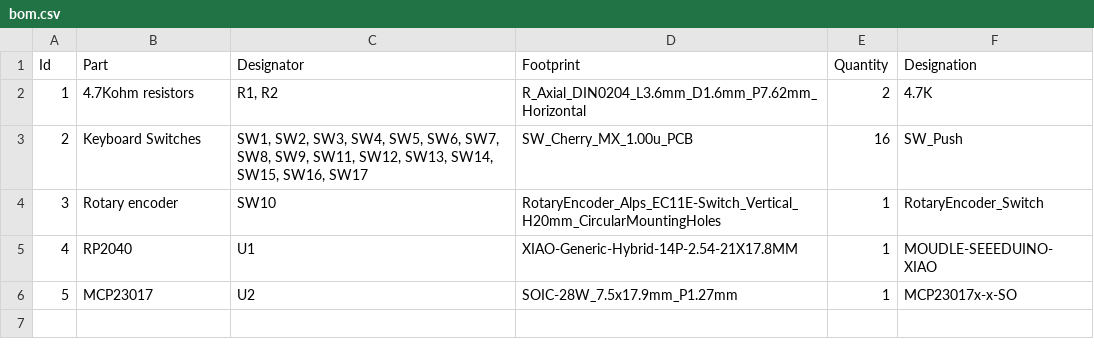
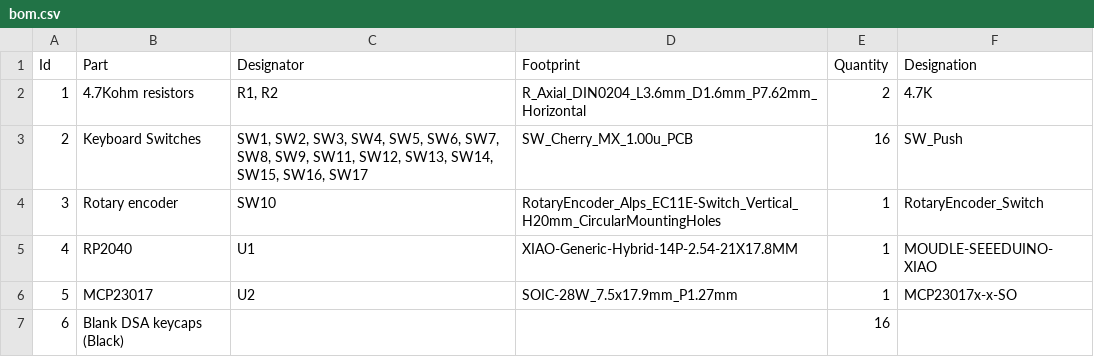
Before and after one commit to Sheep26/Dinopad, a CSV file: bom.csv, drawn as a sheet; the diff names each change by its address in the sheet, - before the commit and + after, or states it on an @@ line.

Commit message:
Edit bom

```diff
--- a/bom.csv
+++ b/bom.csv
+row 7: 6 | Blank DSA keycaps (Black) |  |  | 16
```
